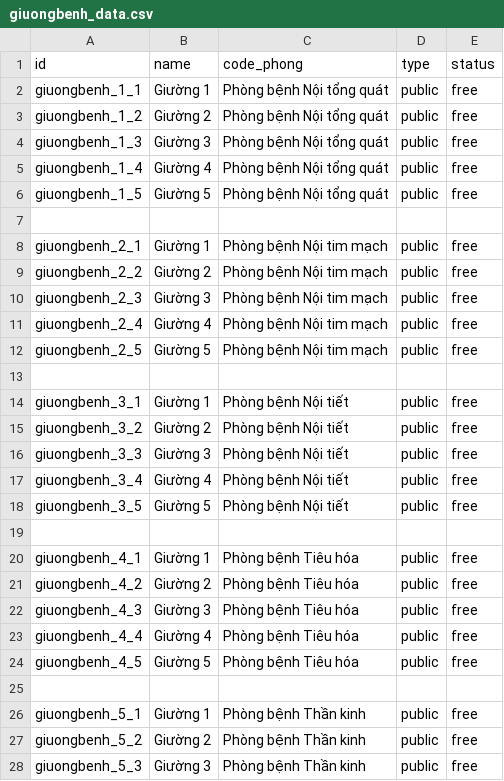
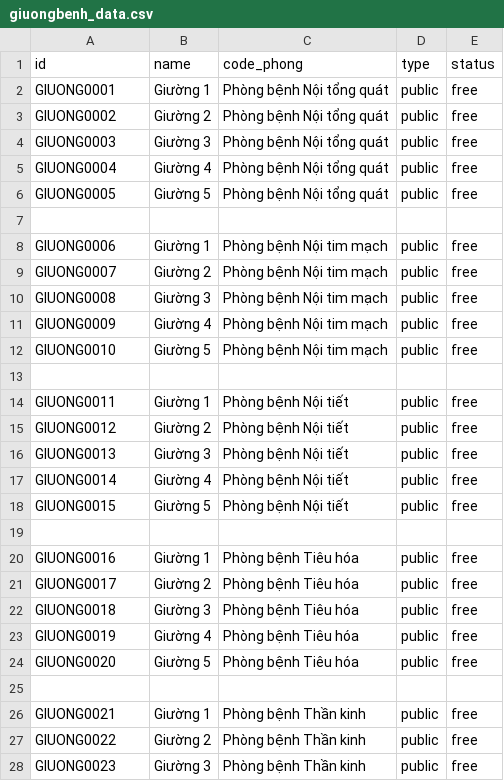
Before and after one commit to trungkien2543/hospital_management_Odoo, a CSV file: khoa/data/giuongbenh_data.csv, drawn as a sheet; only a part is shown; the diff covers the shown part only.

```diff
--- a/khoa/data/giuongbenh_data.csv
+++ b/khoa/data/giuongbenh_data.csv
@@ -1,28 +1,28 @@
 id,name,code_phong,type,status
-giuongbenh_1_1,Giường 1,Phòng bệnh Nội tổng quát,public,free
-giuongbenh_1_2,Giường 2,Phòng bệnh Nội tổng quát,public,free
-giuongbenh_1_3,Giường 3,Phòng bệnh Nội tổng quát,public,free
-giuongbenh_1_4,Giường 4,Phòng bệnh Nội tổng quát,public,free
-giuongbenh_1_5,Giường 5,Phòng bệnh Nội tổng quát,public,free
+GIUONG0001,Giường 1,Phòng bệnh Nội tổng quát,public,free
+GIUONG0002,Giường 2,Phòng bệnh Nội tổng quát,public,free
+GIUONG0003,Giường 3,Phòng bệnh Nội tổng quát,public,free
+GIUONG0004,Giường 4,Phòng bệnh Nội tổng quát,public,free
+GIUONG0005,Giường 5,Phòng bệnh Nội tổng quát,public,free
 
-giuongbenh_2_1,Giường 1,Phòng bệnh Nội tim mạch,public,free
-giuongbenh_2_2,Giường 2,Phòng bệnh Nội tim mạch,public,free
-giuongbenh_2_3,Giường 3,Phòng bệnh Nội tim mạch,public,free
-giuongbenh_2_4,Giường 4,Phòng bệnh Nội tim mạch,public,free
-giuongbenh_2_5,Giường 5,Phòng bệnh Nội tim mạch,public,free
+GIUONG0006,Giường 1,Phòng bệnh Nội tim mạch,public,free
+GIUONG0007,Giường 2,Phòng bệnh Nội tim mạch,public,free
+GIUONG0008,Giường 3,Phòng bệnh Nội tim mạch,public,free
+GIUONG0009,Giường 4,Phòng bệnh Nội tim mạch,public,free
+GIUONG0010,Giường 5,Phòng bệnh Nội tim mạch,public,free
 
-giuongbenh_3_1,Giường 1,Phòng bệnh Nội tiết,public,free
-giuongbenh_3_2,Giường 2,Phòng bệnh Nội tiết,public,free
-giuongbenh_3_3,Giường 3,Phòng bệnh Nội tiết,public,free
-giuongbenh_3_4,Giường 4,Phòng bệnh Nội tiết,public,free
-giuongbenh_3_5,Giường 5,Phòng bệnh Nội tiết,public,free
+GIUONG0011,Giường 1,Phòng bệnh Nội tiết,public,free
+GIUONG0012,Giường 2,Phòng bệnh Nội tiết,public,free
+GIUONG0013,Giường 3,Phòng bệnh Nội tiết,public,free
+GIUONG0014,Giường 4,Phòng bệnh Nội tiết,public,free
+GIUONG0015,Giường 5,Phòng bệnh Nội tiết,public,free
 
-giuongbenh_4_1,Giường 1,Phòng bệnh Tiêu hóa,public,free
-giuongbenh_4_2,Giường 2,Phòng bệnh Tiêu hóa,public,free
-giuongbenh_4_3,Giường 3,Phòng bệnh Tiêu hóa,public,free
-giuongbenh_4_4,Giường 4,Phòng bệnh Tiêu hóa,public,free
-giuongbenh_4_5,Giường 5,Phòng bệnh Tiêu hóa,public,free
+GIUONG0016,Giường 1,Phòng bệnh Tiêu hóa,public,free
+GIUONG0017,Giường 2,Phòng bệnh Tiêu hóa,public,free
+GIUONG0018,Giường 3,Phòng bệnh Tiêu hóa,public,free
+GIUONG0019,Giường 4,Phòng bệnh Tiêu hóa,public,free
+GIUONG0020,Giường 5,Phòng bệnh Tiêu hóa,public,free
 
-giuongbenh_5_1,Giường 1,Phòng bệnh Thần kinh,public,free
-giuongbenh_5_2,Giường 2,Phòng bệnh Thần kinh,public,free
-giuongbenh_5_3,Giường 3,Phòng bệnh Thần kinh,public,free
+GIUONG0021,Giường 1,Phòng bệnh Thần kinh,public,free
+GIUONG0022,Giường 2,Phòng bệnh Thần kinh,public,free
+GIUONG0023,Giường 3,Phòng bệnh Thần kinh,public,free
```
Also changed, not shown: 27 edited cells elsewhere in this file, khoa/data/phongbenh_data.csv, 9 other files.
